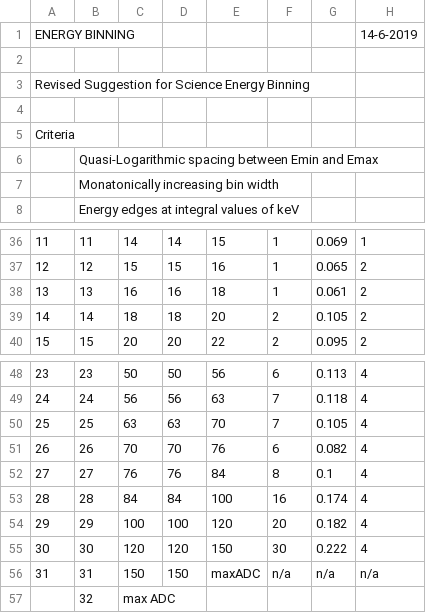
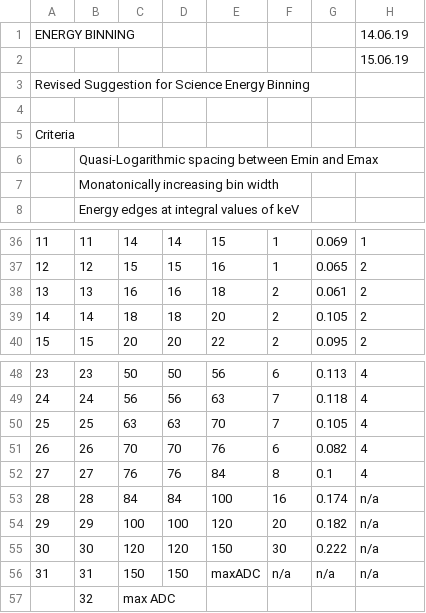
Before and after one commit to i4Ds/STIX-CONF, a CSV file: detector/ScienceEnergyChannels_1000.csv, drawn as a sheet; only a part is shown, gaps mark what is left out; the diff names each change by its address in the sheet, - before the commit and + after, or states it on an @@ line.

Commit message:
Correct QL band status for high energy channels in nominal science energy channel file.

```diff
--- a/detector/ScienceEnergyChannels_1000.csv
+++ b/detector/ScienceEnergyChannels_1000.csv
-H1: 14-6-2019
+H1: 14.06.19
-H2: (empty)
+H2: 15.06.19
-F38: 1
+F38: 2
-H53:H55: 4
+H53:H55: n/a
```
